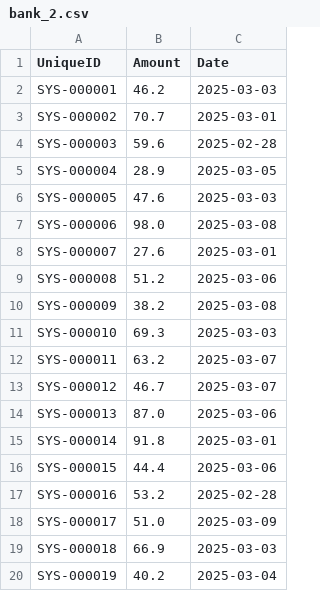
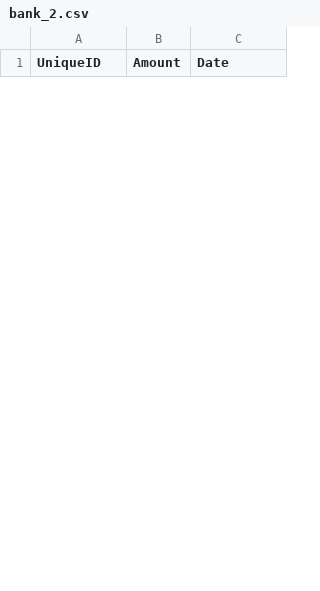
Before and after one commit to opannapo/reconcile, a CSV file: sample-data/bank/bank_2.csv, drawn as a sheet; only a part is shown; removed rows and columns are numbered as before the commit, all else as after; the diff covers the shown part only; the diff names each change by its address in the sheet, - before the commit and + after, or states it on an @@ line.

```diff
--- a/sample-data/bank/bank_2.csv
+++ b/sample-data/bank/bank_2.csv
-row 2: SYS-000001 | 46.2 | 2025-03-03
-row 3: SYS-000002 | 70.7 | 2025-03-01
-row 4: SYS-000003 | 59.6 | 2025-02-28
-row 5: SYS-000004 | 28.9 | 2025-03-05
-row 6: SYS-000005 | 47.6 | 2025-03-03
-row 7: SYS-000006 | 98.0 | 2025-03-08
-row 8: SYS-000007 | 27.6 | 2025-03-01
-row 9: SYS-000008 | 51.2 | 2025-03-06
-row 10: SYS-000009 | 38.2 | 2025-03-08
-row 11: SYS-000010 | 69.3 | 2025-03-03
-row 12: SYS-000011 | 63.2 | 2025-03-07
-row 13: SYS-000012 | 46.7 | 2025-03-07
-row 14: SYS-000013 | 87.0 | 2025-03-06
-row 15: SYS-000014 | 91.8 | 2025-03-01
-row 16: SYS-000015 | 44.4 | 2025-03-06
-row 17: SYS-000016 | 53.2 | 2025-02-28
-row 18: SYS-000017 | 51.0 | 2025-03-09
-row 19: SYS-000018 | 66.9 | 2025-03-03
-row 20: SYS-000019 | 40.2 | 2025-03-04
```
Also changed, not shown: 25 added rows and 11 removed rows elsewhere in this file, sample-data/bank/bank_1.csv, sample-data/bank/bank_3.csv, 2 other files.
